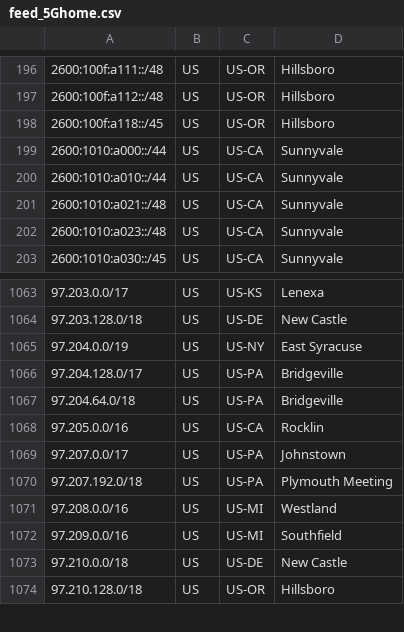
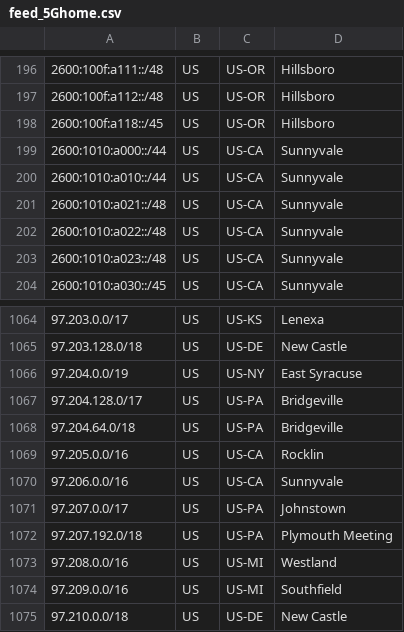
Before and after one commit to Verizon/verizon-geofeed, a CSV file: feed_5Ghome.csv, drawn as a sheet; only a part is shown, gaps mark what is left out; the shorter side is filled out with more unchanged rows.

```diff
--- a/feed_5Ghome.csv
+++ b/feed_5Ghome.csv
@@ -201,2 +201,3 @@
 2600:1010:a021::/48,US,US-CA,Sunnyvale,
+2600:1010:a022::/48,US,US-CA,Sunnyvale,
 2600:1010:a023::/48,US,US-CA,Sunnyvale,
@@ -1068,2 +1069,3 @@
 97.205.0.0/16,US,US-CA,Rocklin,
+97.206.0.0/16,US,US-CA,Sunnyvale,
 97.207.0.0/17,US,US-PA,Johnstown,
```
Also changed, not shown: feed_wireless.csv, 3 other files.
